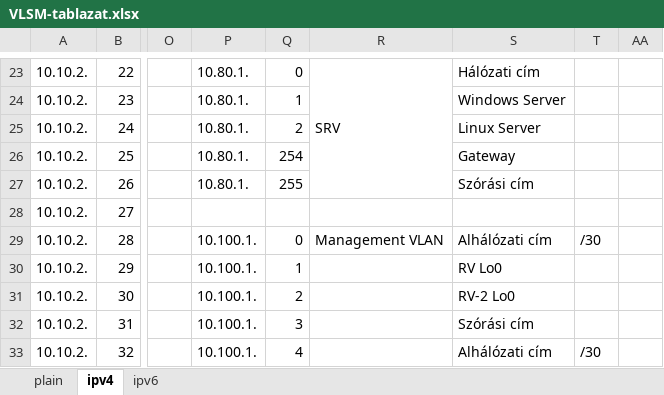
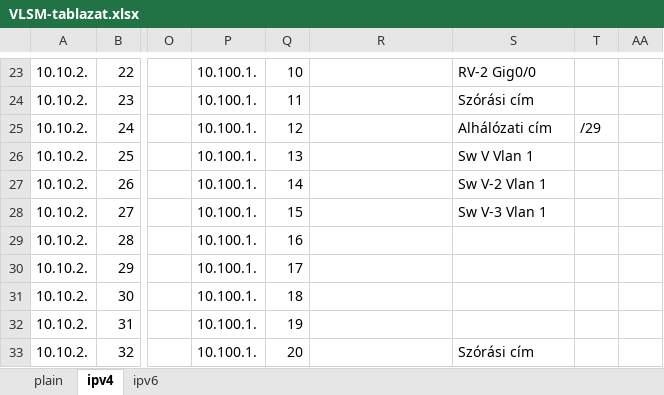
Before and after one commit to I-Izumi/aromas-cubanos, an Excel workbook: VLANs/IPv6/VLSM-tablazat.xlsx, sheet ipv4, drawn as a sheet; only a part is shown, gaps mark what is left out; values as stored, in another font and other column widths than the file's, no cell formats; removed rows and columns are numbered as before the commit, all else as after; the diff covers the shown part only; the diff names each change by its address in the sheet, - before the commit and + after, or states it on an @@ line.

```diff
--- a/VLANs/IPv6/VLSM-tablazat.xlsx (sheet ipv4)
+++ b/VLANs/IPv6/VLSM-tablazat.xlsx (sheet ipv4)
-P23:P27: 10.80.1.
+P23:P27: 10.100.1.
-Q23: 0
+Q23: 10
-R23: SRV
+R23: (empty)
-R23:R27 merged
-S23: Hálózati cím
+S23: RV-2 Gig0/0
-Q24: 1
+Q24: 11
-S24: Windows Server
+S24: Szórási cím
-Q25: 2
+Q25: 12
-S25: Linux Server
+S25: Alhálózati cím
-T25: (empty)
+T25: /29
-Q26: 254
+Q26: 13
-S26: Gateway
+S26: Sw V Vlan 1
-Q27: 255
+Q27: 14
-S27: Szórási cím
+S27: Sw V-2 Vlan 1
-P28: (empty)
+P28: 10.100.1.
-Q28: (empty)
+Q28: 15
-S28: (empty)
+S28: Sw V-3 Vlan 1
-Q29: 0
+Q29: 16
-R29: Management VLAN
+R29: (empty)
-S29: Alhálózati cím
+S29: (empty)
-T29: /30
+T29: (empty)
-Q30: 1
+Q30: 17
-S30: RV Lo0
+S30: (empty)
-Q31: 2
+Q31: 18
-S31: RV-2 Lo0
+S31: (empty)
-Q32: 3
+Q32: 19
-S32: Szórási cím
+S32: (empty)
-Q33: 4
+Q33: 20
-S33: Alhálózati cím
+S33: Szórási cím
-T33: /30
+T33: (empty)
```
Also changed, not shown: 15 added rows, 15 removed rows, 123 edited cells and merged cells elsewhere in this sheet, sheet ipv6, cell formats, 2 other files.
